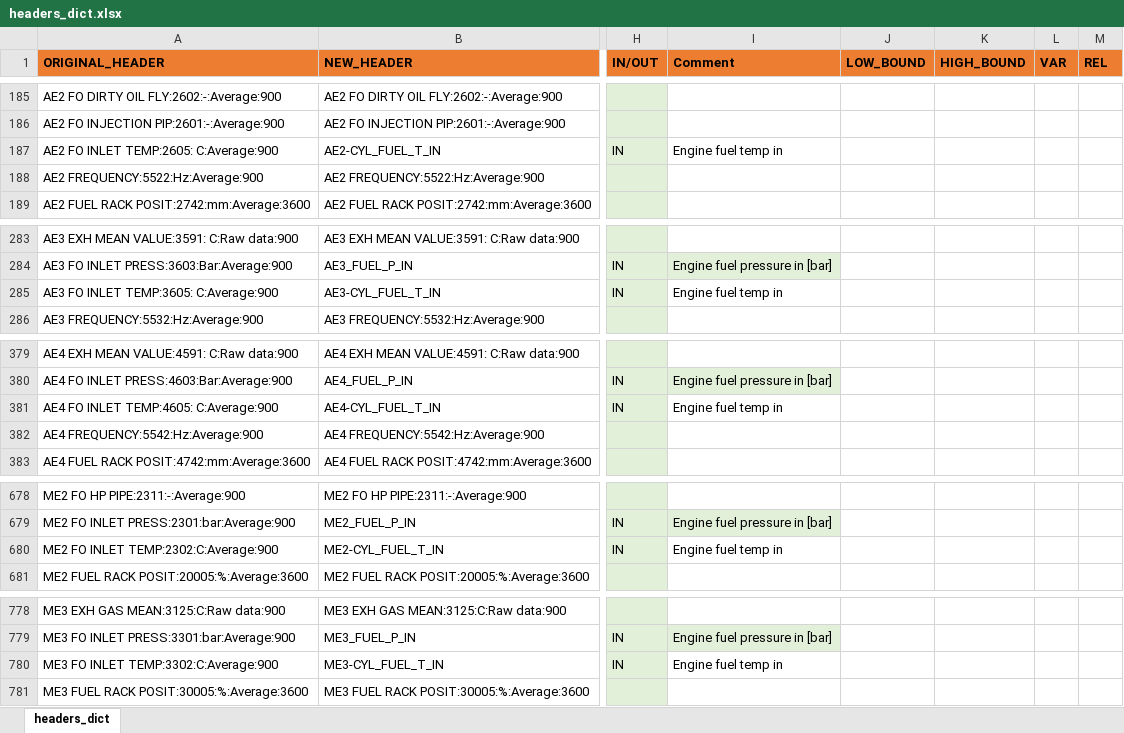
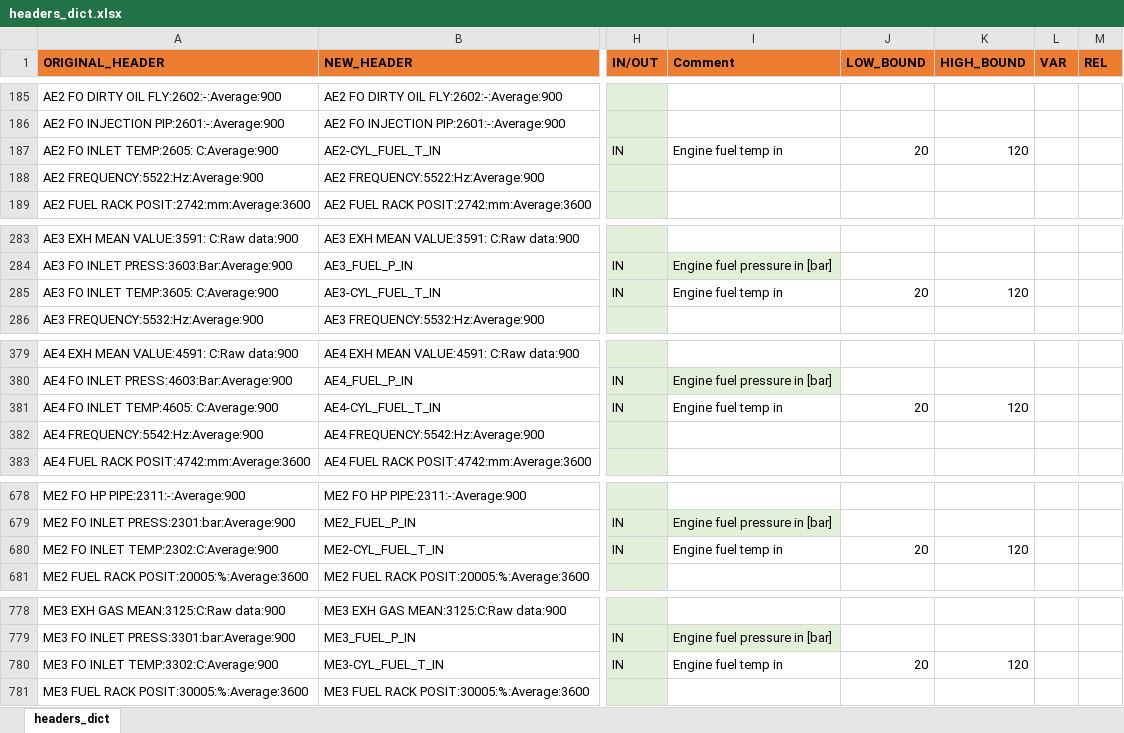
Before and after one commit to francescobaldi86/Ecos2015PaperExtension, an Excel workbook: General/headers_dict.xlsx, sheet headers_dict, drawn as a sheet; only a part is shown, gaps mark what is left out; values as stored, in another font and other column widths than the file's, no borders; conditional formats not drawn; the diff covers the shown part only; the diff names each change by its address in the sheet, - before the commit and + after, or states it on an @@ line.

```diff
--- a/General/headers_dict.xlsx (sheet headers_dict)
+++ b/General/headers_dict.xlsx (sheet headers_dict)
-J187 (LOW_BOUND): (empty)
+J187 (LOW_BOUND): 20
-K187 (HIGH_BOUND): (empty)
+K187 (HIGH_BOUND): 120
-J285 (LOW_BOUND): (empty)
+J285 (LOW_BOUND): 20
-K285 (HIGH_BOUND): (empty)
+K285 (HIGH_BOUND): 120
-J381 (LOW_BOUND): (empty)
+J381 (LOW_BOUND): 20
-K381 (HIGH_BOUND): (empty)
+K381 (HIGH_BOUND): 120
-J680 (LOW_BOUND): (empty)
+J680 (LOW_BOUND): 20
-K680 (HIGH_BOUND): (empty)
+K680 (HIGH_BOUND): 120
-J780 (LOW_BOUND): (empty)
+J780 (LOW_BOUND): 20
-K780 (HIGH_BOUND): (empty)
+K780 (HIGH_BOUND): 120
```
Also changed, not shown: 2 edited cells elsewhere in this sheet, 2 other files.
